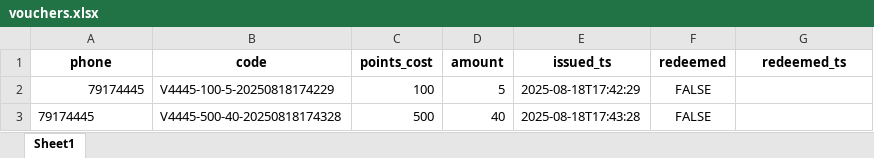
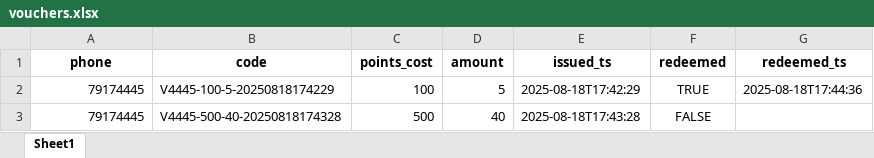
Before and after one commit to theamoubarakk/teetee, an Excel workbook: vouchers.xlsx, sheet Sheet1, drawn as a sheet; values as stored, in another font and other column widths than the file's, no borders; the diff names each change by its address in the sheet, - before the commit and + after, or states it on an @@ line.

Commit message:
Update vouchers ledger

```diff
--- a/vouchers.xlsx (sheet Sheet1)
+++ b/vouchers.xlsx (sheet Sheet1)
-F2 (redeemed): FALSE
+F2 (redeemed): TRUE
-G2 (redeemed_ts): (empty)
+G2 (redeemed_ts): 2025-08-18T17:44:36
-A3 alignment: left
+A3 alignment: right
```
